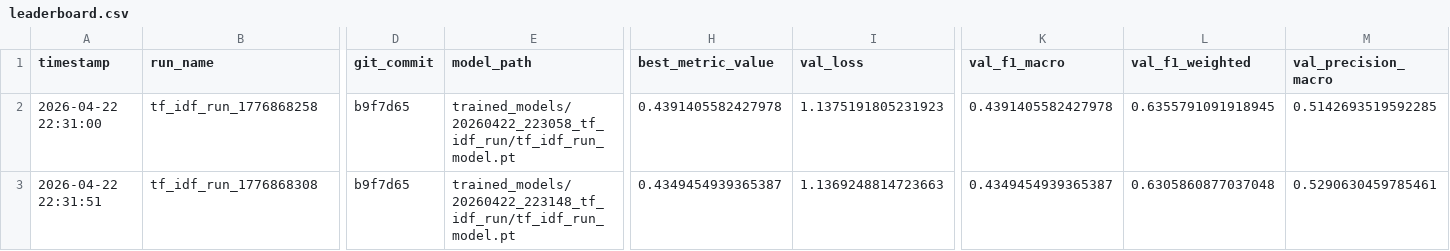
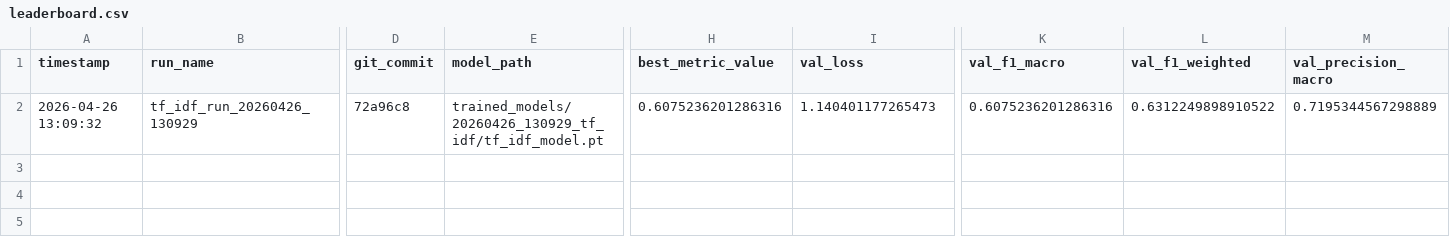
Before and after one commit to AndreHrs/hns_incident_classifier, a CSV file: leaderboard/leaderboard.csv, drawn as a sheet; only a part is shown, gaps mark what is left out; removed rows and columns are numbered as before the commit, all else as after; rows hold the shown columns only; the diff covers the shown part only; the diff names each change by its address in the sheet, - before the commit and + after, or states it on an @@ line.

Commit message:
Updated leaderboard

```diff
--- a/leaderboard/leaderboard.csv
+++ b/leaderboard/leaderboard.csv
-row 2: 2026-04-22 22:31:00 | tf_idf_run_1776868258 | b9f7d65 | trained_models/20260422_223058_tf_idf_run/tf_idf_run_model.pt | 0.4391405582427978 | 1.1375191805231923 | 0.4391405582427978 | 0.6355791091918945 | 0.5142693519592285
-A2 (timestamp): 2026-04-22 22:31:51
+A2 (timestamp): 2026-04-26 13:09:32
-B2 (run_name): tf_idf_run_1776868308
+B2 (run_name): tf_idf_run_20260426_130929
-D2 (git_commit): b9f7d65
+D2 (git_commit): 72a96c8
-E2 (model_path): trained_models/20260422_223148_tf_idf_run/tf_idf_run_model.pt
+E2 (model_path): trained_models/20260426_130929_tf_idf/tf_idf_model.pt
-H2 (best_metric_value): 0.4349454939365387
+H2 (best_metric_value): 0.6075236201286316
-I2 (val_loss): 1.1369248814723663
+I2 (val_loss): 1.140401177265473
-K2 (val_f1_macro): 0.4349454939365387
+K2 (val_f1_macro): 0.6075236201286316
-L2 (val_f1_weighted): 0.6305860877037048
+L2 (val_f1_weighted): 0.6312249898910522
-M2 (val_precision_macro): 0.5290630459785461
+M2 (val_precision_macro): 0.7195344567298889
```
Also changed, not shown: 2 edited cells elsewhere in this file.
